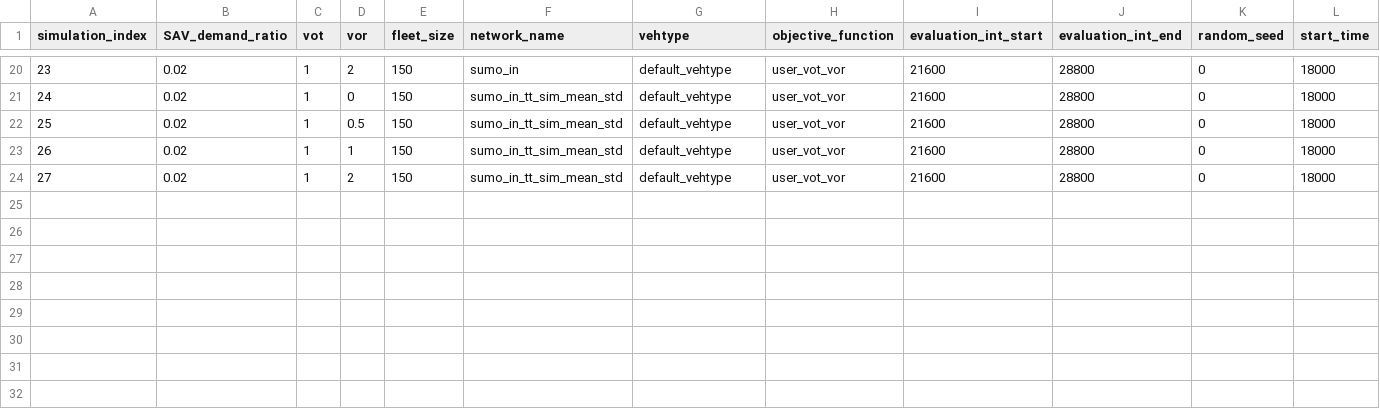
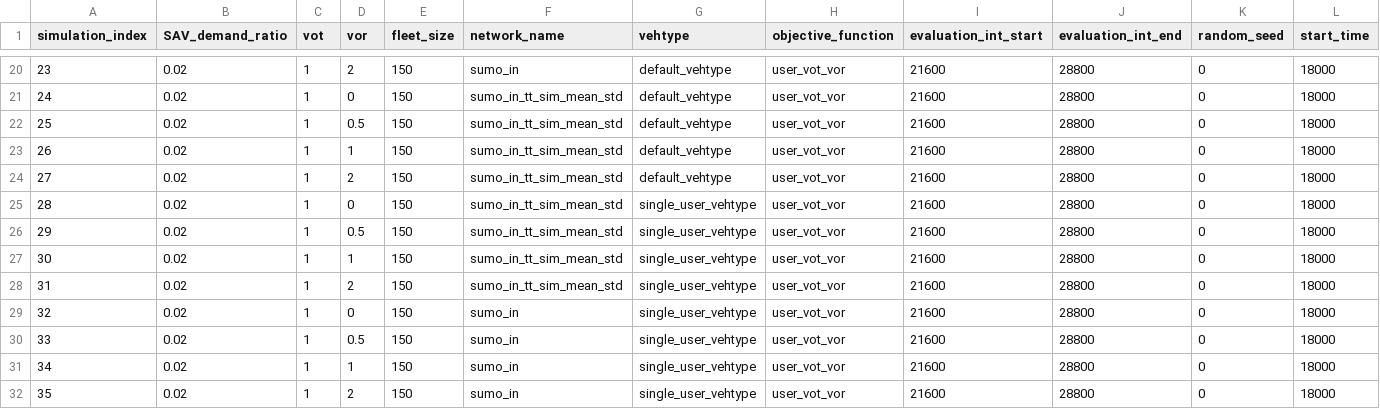
Before and after one commit to JoelBrodersen/FleetPy, a CSV file: studies/fleetpy_sumo_coupling_in/simulation_parameters.csv, drawn as a sheet; only a part is shown, gaps mark what is left out; rows hold the shown columns only; the diff names each change by its address in the sheet, - before the commit and + after, or states it on an @@ line.

```diff
--- a/studies/fleetpy_sumo_coupling_in/simulation_parameters.csv
+++ b/studies/fleetpy_sumo_coupling_in/simulation_parameters.csv
+row 25: 28 | 0.02 | 1 | 0 | 150 | sumo_in_tt_sim_mean_std | single_user_vehtype | user_vot_vor | 21600 | 28800 | 0 | 18000
+row 26: 29 | 0.02 | 1 | 0.5 | 150 | sumo_in_tt_sim_mean_std | single_user_vehtype | user_vot_vor | 21600 | 28800 | 0 | 18000
+row 27: 30 | 0.02 | 1 | 1 | 150 | sumo_in_tt_sim_mean_std | single_user_vehtype | user_vot_vor | 21600 | 28800 | 0 | 18000
+row 28: 31 | 0.02 | 1 | 2 | 150 | sumo_in_tt_sim_mean_std | single_user_vehtype | user_vot_vor | 21600 | 28800 | 0 | 18000
+row 29: 32 | 0.02 | 1 | 0 | 150 | sumo_in | single_user_vehtype | user_vot_vor | 21600 | 28800 | 0 | 18000
+row 30: 33 | 0.02 | 1 | 0.5 | 150 | sumo_in | single_user_vehtype | user_vot_vor | 21600 | 28800 | 0 | 18000
+row 31: 34 | 0.02 | 1 | 1 | 150 | sumo_in | single_user_vehtype | user_vot_vor | 21600 | 28800 | 0 | 18000
+row 32: 35 | 0.02 | 1 | 2 | 150 | sumo_in | single_user_vehtype | user_vot_vor | 21600 | 28800 | 0 | 18000
```
Also changed, not shown: 3 other files.
